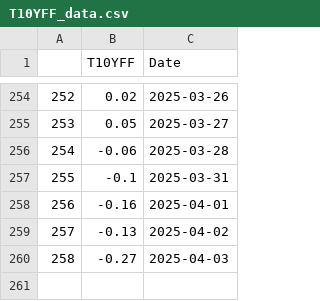
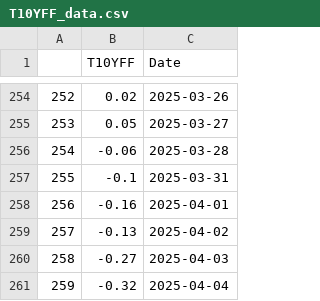
Before and after one commit to Brycekratzer/Economic-Web-DashBoard, a CSV file: data/monetary_policy/T10YFF_data.csv, drawn as a sheet; only a part is shown, gaps mark what is left out.

```diff
--- a/data/monetary_policy/T10YFF_data.csv
+++ b/data/monetary_policy/T10YFF_data.csv
@@ -260 +260,2 @@
 258,-0.27,2025-04-03
+259,-0.32,2025-04-04
```
Also changed, not shown: data/model_data/Post_Norm_Model_Data.csv, data/model_data/Pre_Norm_Model_Data.csv, 4 other files.
